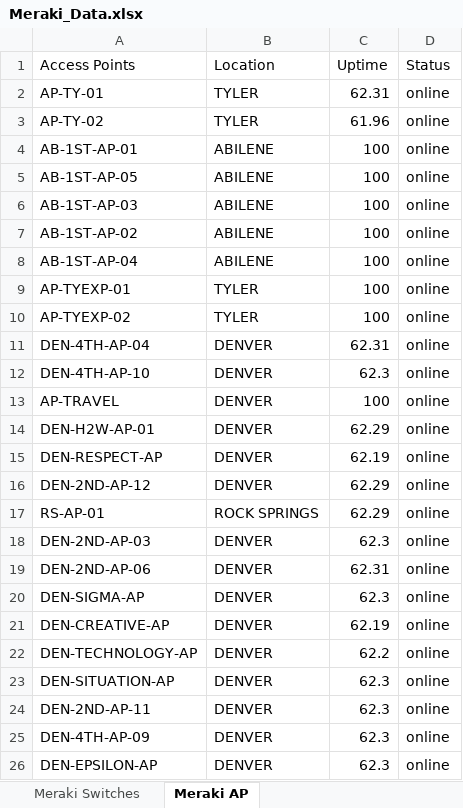
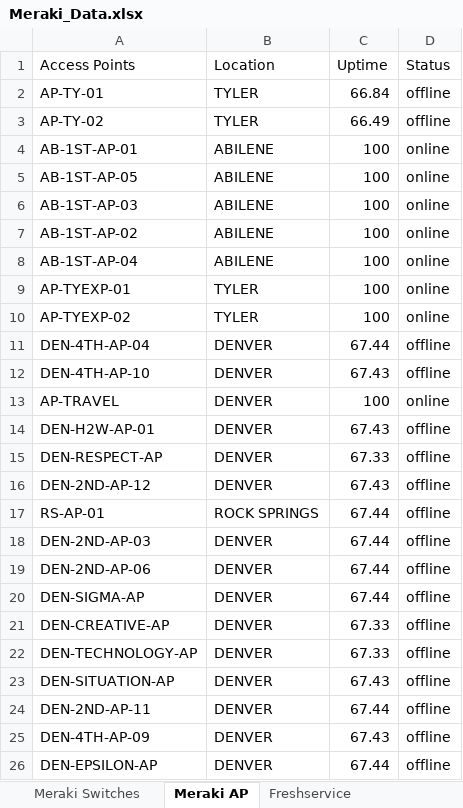
Before and after one commit to SamuelITAdmins/it-dashboard-data-retrieval, an Excel workbook: Meraki_Data.xlsx, sheet Meraki AP, drawn as a sheet; values as stored, in another font and other column widths than the file's, no borders; the diff names each change by its address in the sheet, - before the commit and + after, or states it on an @@ line.

Commit message:
Completed fresh service data retrieval and export to excel

```diff
--- a/Meraki_Data.xlsx (sheet Meraki AP)
+++ b/Meraki_Data.xlsx (sheet Meraki AP)
+sheet tab: Freshservice
-C2 (Uptime): 62.31
+C2 (Uptime): 66.84
-D2:D3 (Status): online
+D2:D3 (Status): offline
-C3 (Uptime): 61.96
+C3 (Uptime): 66.49
-C11 (Uptime): 62.31
+C11 (Uptime): 67.44
-D11:D12 (Status): online
+D11:D12 (Status): offline
-C12 (Uptime): 62.3
+C12 (Uptime): 67.43
-C14 (Uptime): 62.29
+C14 (Uptime): 67.43
-D14:D26 (Status): online
+D14:D26 (Status): offline
-C15 (Uptime): 62.19
+C15 (Uptime): 67.33
-C16 (Uptime): 62.29
+C16 (Uptime): 67.43
-C17 (Uptime): 62.29
+C17 (Uptime): 67.44
-C18 (Uptime): 62.3
+C18 (Uptime): 67.44
-C19 (Uptime): 62.31
+C19 (Uptime): 67.44
-C20 (Uptime): 62.3
+C20 (Uptime): 67.44
-C21 (Uptime): 62.19
+C21 (Uptime): 67.33
-C22 (Uptime): 62.2
+C22 (Uptime): 67.33
-C23 (Uptime): 62.3
+C23 (Uptime): 67.43
-C24 (Uptime): 62.3
+C24 (Uptime): 67.44
-C25 (Uptime): 62.3
+C25 (Uptime): 67.43
-C26 (Uptime): 62.3
+C26 (Uptime): 67.44
```
Also changed, not shown: 3 other files.
